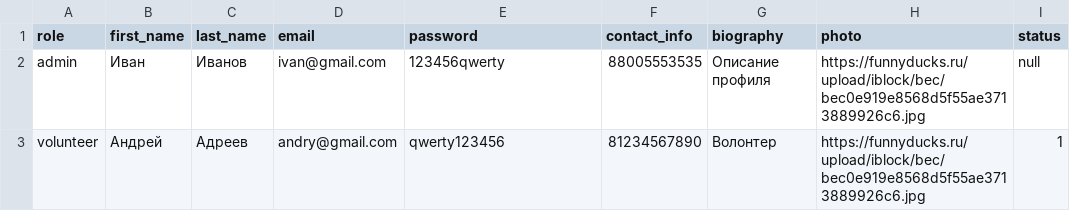
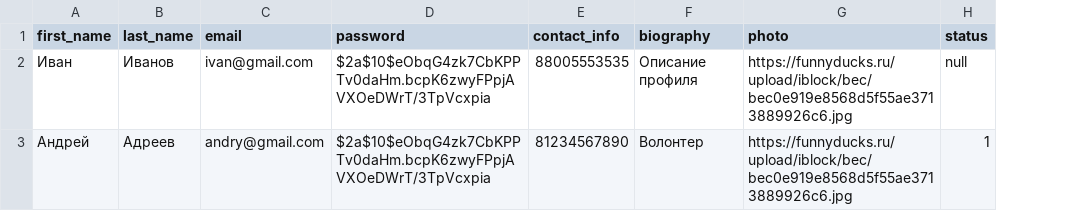
Before and after one commit to anepretimovdiasoft/Android-Bootcamp-2025-Backend, a CSV file: src/main/resources/db.changelog/data/csv/2025-02-01--0003-user-data.csv, drawn as a sheet; removed rows and columns are numbered as before the commit, all else as after; the diff names each change by its address in the sheet, - before the commit and + after, or states it on an @@ line.

```diff
--- a/src/main/resources/db.changelog/data/csv/2025-02-01--0003-user-data.csv
+++ b/src/main/resources/db.changelog/data/csv/2025-02-01--0003-user-data.csv
-column A (role), rows 2-3: admin | volunteer
-D2 (password): 123456qwerty
+D2 (password): $2a$10$eObqG4zk7CbKPPTv0daHm.bcpK6zwyFPpjAVXOeDWrT/3TpVcxpia
-D3 (password): qwerty123456
+D3 (password): $2a$10$eObqG4zk7CbKPPTv0daHm.bcpK6zwyFPpjAVXOeDWrT/3TpVcxpia
```
Also changed, not shown: 29 other files.
